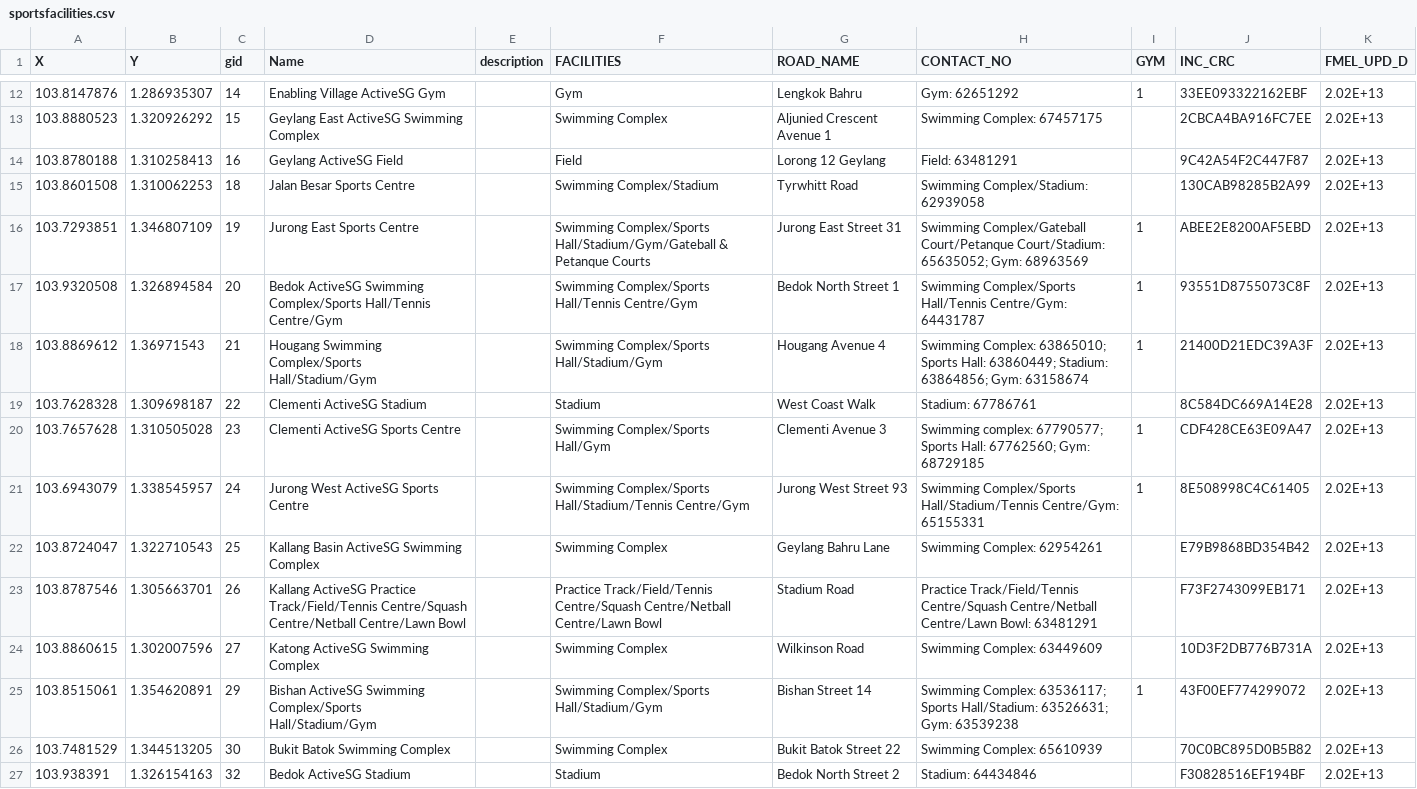
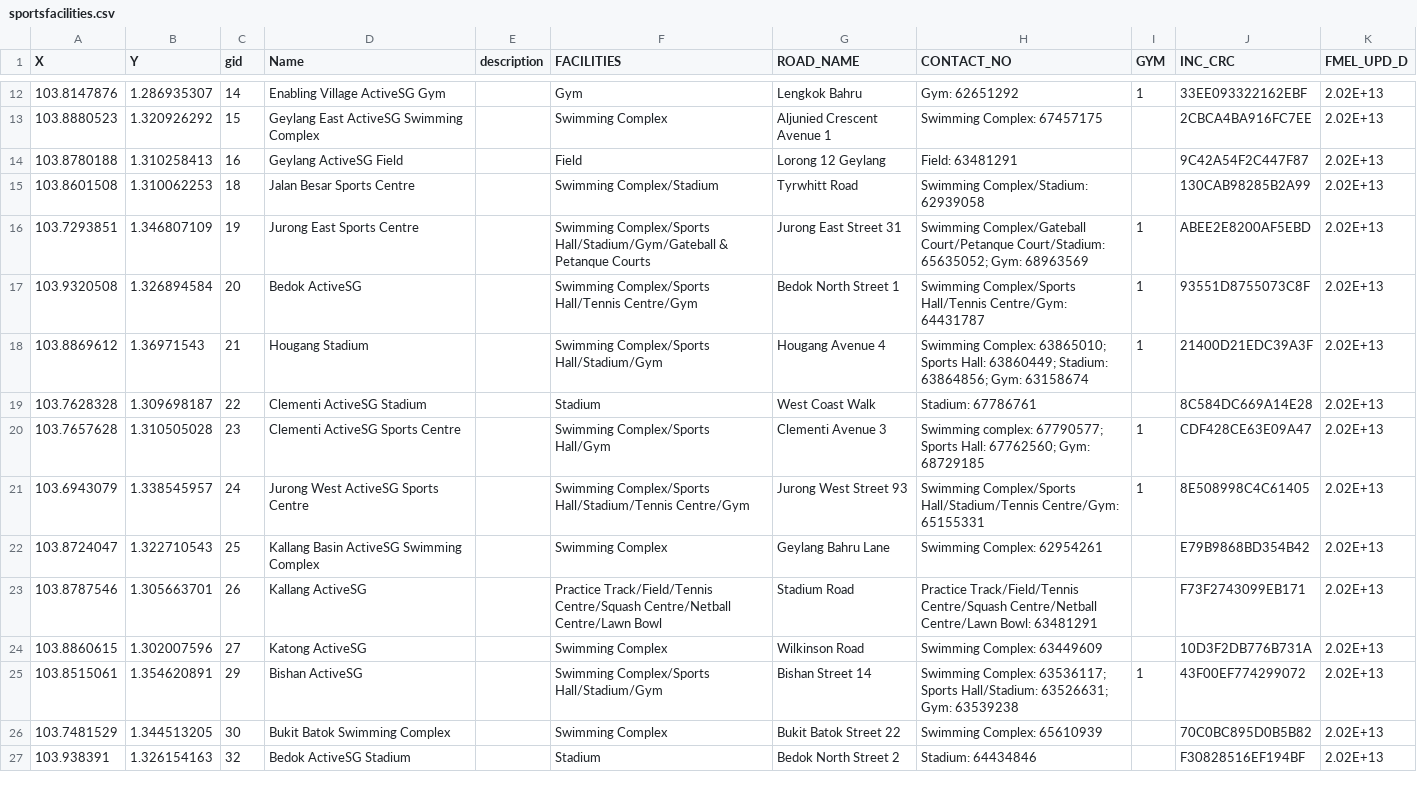
Before and after one commit to joeltancej/SportsGoWhere, a CSV file: Datasets/sportsfacilities.csv, drawn as a sheet; only a part is shown, gaps mark what is left out; the diff covers the shown part only.

Commit message:
21/3 updated sportsfacil names

```diff
--- a/Datasets/sportsfacilities.csv
+++ b/Datasets/sportsfacilities.csv
@@ -16,4 +16,4 @@ X,Y,gid,Name,description,FACILITIES,ROAD_NAME,CONTACT_NO,GYM,INC_CRC,FMEL_UPD_D
 103.7293851,1.346807109,19,Jurong East Sports Centre,,Swimming Complex/Sports Hall/Stadium/Gym/Gateball & Petanque Courts,Jurong East Street 31,Swimming Complex/Gateball Court/Petanque Court/Stadium: 65635052; Gym: 68963569,1,ABEE2E8200AF5EBD,2.02E+13
-103.9320508,1.326894584,20,Bedok ActiveSG Swimming Complex/Sports Hall/Tennis Centre/Gym,,Swimming Complex/Sports Hall/Tennis Centre/Gym,Bedok North Street 1,Swimming Complex/Sports Hall/Tennis Centre/Gym: 64431787,1,93551D8755073C8F,2.02E+13
-103.8869612,1.36971543,21,Hougang Swimming Complex/Sports Hall/Stadium/Gym,,Swimming Complex/Sports Hall/Stadium/Gym,Hougang Avenue 4,Swimming Complex: 63865010; Sports Hall: 63860449; Stadium: 63864856; Gym: 63158674,1,21400D21EDC39A3F,2.02E+13
+103.9320508,1.326894584,20,Bedok ActiveSG ,,Swimming Complex/Sports Hall/Tennis Centre/Gym,Bedok North Street 1,Swimming Complex/Sports Hall/Tennis Centre/Gym: 64431787,1,93551D8755073C8F,2.02E+13
+103.8869612,1.36971543,21,Hougang Stadium,,Swimming Complex/Sports Hall/Stadium/Gym,Hougang Avenue 4,Swimming Complex: 63865010; Sports Hall: 63860449; Stadium: 63864856; Gym: 63158674,1,21400D21EDC39A3F,2.02E+13
 103.7628328,1.309698187,22,Clementi ActiveSG Stadium,,Stadium,West Coast Walk,Stadium: 67786761,,8C584DC669A14E28,2.02E+13
@@ -22,5 +22,5 @@ X,Y,gid,Name,description,FACILITIES,ROAD_NAME,CONTACT_NO,GYM,INC_CRC,FMEL_UPD_D
 103.8724047,1.322710543,25,Kallang Basin ActiveSG Swimming Complex,,Swimming Complex,Geylang Bahru Lane,Swimming  Complex: 62954261,,E79B9868BD354B42,2.02E+13
-103.8787546,1.305663701,26,Kallang ActiveSG Practice Track/Field/Tennis Centre/Squash Centre/Netball Centre/Lawn Bowl,,Practice Track/Field/Tennis Centre/Squash Centre/Netball Centre/Lawn Bowl,Stadium Road,Practice Track/Field/Tennis Centre/Squash Centre/Netball Centre/Lawn Bowl: 63481291,,F73F2743099EB171,2.02E+13
-103.8860615,1.302007596,27,Katong ActiveSG Swimming Complex,,Swimming Complex,Wilkinson Road,Swimming Complex: 63449609,,10D3F2DB776B731A,2.02E+13
-103.8515061,1.354620891,29,Bishan ActiveSG Swimming Complex/Sports Hall/Stadium/Gym,,Swimming Complex/Sports Hall/Stadium/Gym,Bishan Street 14,Swimming Complex: 63536117; Sports Hall/Stadium: 63526631; Gym: 63539238,1,43F00EF774299072,2.02E+13
+103.8787546,1.305663701,26,Kallang ActiveSG,,Practice Track/Field/Tennis Centre/Squash Centre/Netball Centre/Lawn Bowl,Stadium Road,Practice Track/Field/Tennis Centre/Squash Centre/Netball Centre/Lawn Bowl: 63481291,,F73F2743099EB171,2.02E+13
+103.8860615,1.302007596,27,Katong ActiveSG,,Swimming Complex,Wilkinson Road,Swimming Complex: 63449609,,10D3F2DB776B731A,2.02E+13
+103.8515061,1.354620891,29,Bishan ActiveSG,,Swimming Complex/Sports Hall/Stadium/Gym,Bishan Street 14,Swimming Complex: 63536117; Sports Hall/Stadium: 63526631; Gym: 63539238,1,43F00EF774299072,2.02E+13
 103.7481529,1.344513205,30,Bukit Batok Swimming Complex,,Swimming Complex,Bukit Batok Street 22,Swimming Complex: 65610939,,70C0BC895D0B5B82,2.02E+13
```
Also changed, not shown: 10 edited cells elsewhere in this file.
